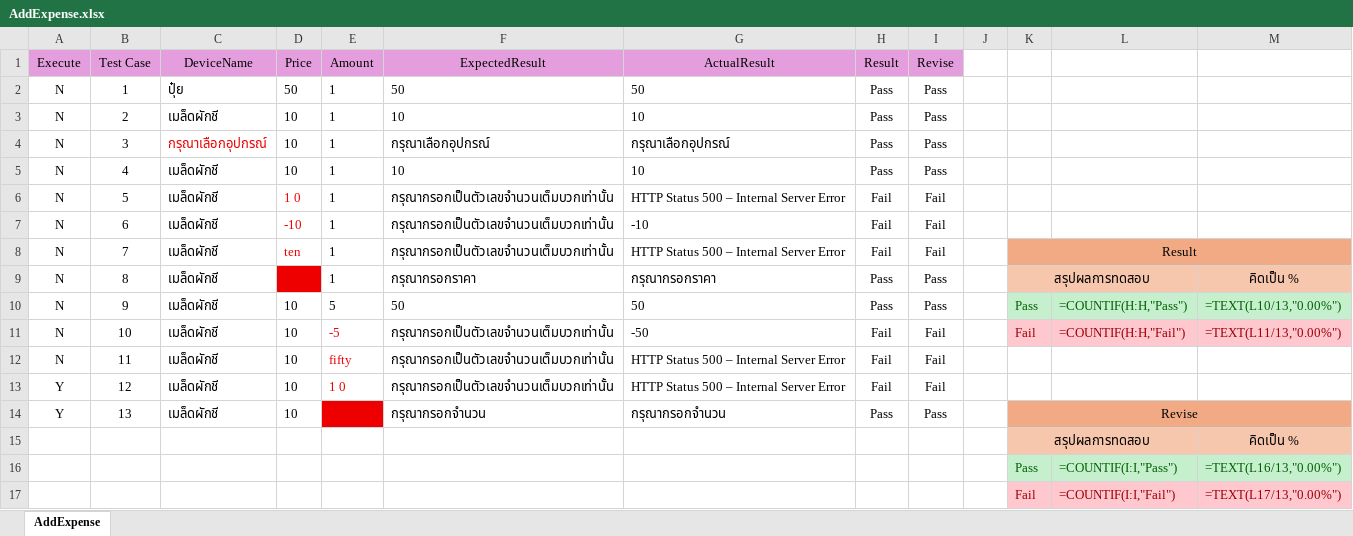
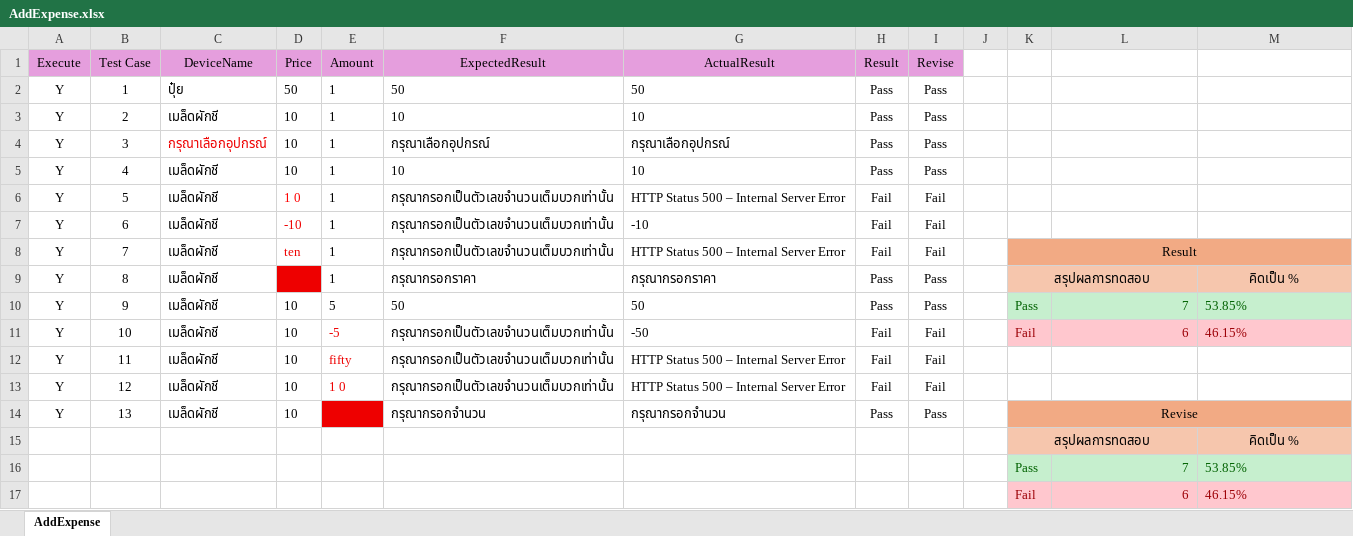
Before and after one commit to Siraprapha05/MiniProjectTest, an Excel workbook: ProjectTest65/Excel/AddExpense.xlsx, sheet AddExpense, drawn as a sheet; values as stored, in another font and other column widths than the file's, no borders; formulas without a stored value are shown as written; removed rows and columns are numbered as before the commit, all else as after; the diff names each change by its address in the sheet, - before the commit and + after, or states it on an @@ line.

```diff
--- a/ProjectTest65/Excel/AddExpense.xlsx (sheet AddExpense)
+++ b/ProjectTest65/Excel/AddExpense.xlsx (sheet AddExpense)
-A2:A12 (Execute): N
+A2:A12 (Execute): Y
-L10: =COUNTIF(H:H,"Pass")
+L10: 7
-M10: =TEXT(L10/13,"0.00%")
+M10: 53.85%
-L11: =COUNTIF(H:H,"Fail")
+L11: 6
-M11: =TEXT(L11/13,"0.00%")
+M11: 46.15%
-row 16:  |  |  |  |  |  |  |  |  |  | Pass | =COUNTIF(I:I,"Pass") | =TEXT(L16/13,"0.00%")
-row 17:  |  |  |  |  |  |  |  |  |  | Fail | =COUNTIF(I:I,"Fail") | =TEXT(L17/13,"0.00%")
+row 16:  |  |  |  |  |  |  |  |  |  | Pass | 7 | 53.85%
+row 17:  |  |  |  |  |  |  |  |  |  | Fail | 6 | 46.15%
```
Also changed, not shown: ProjectTest65/Excel/Register.xlsx, 21 other files.
